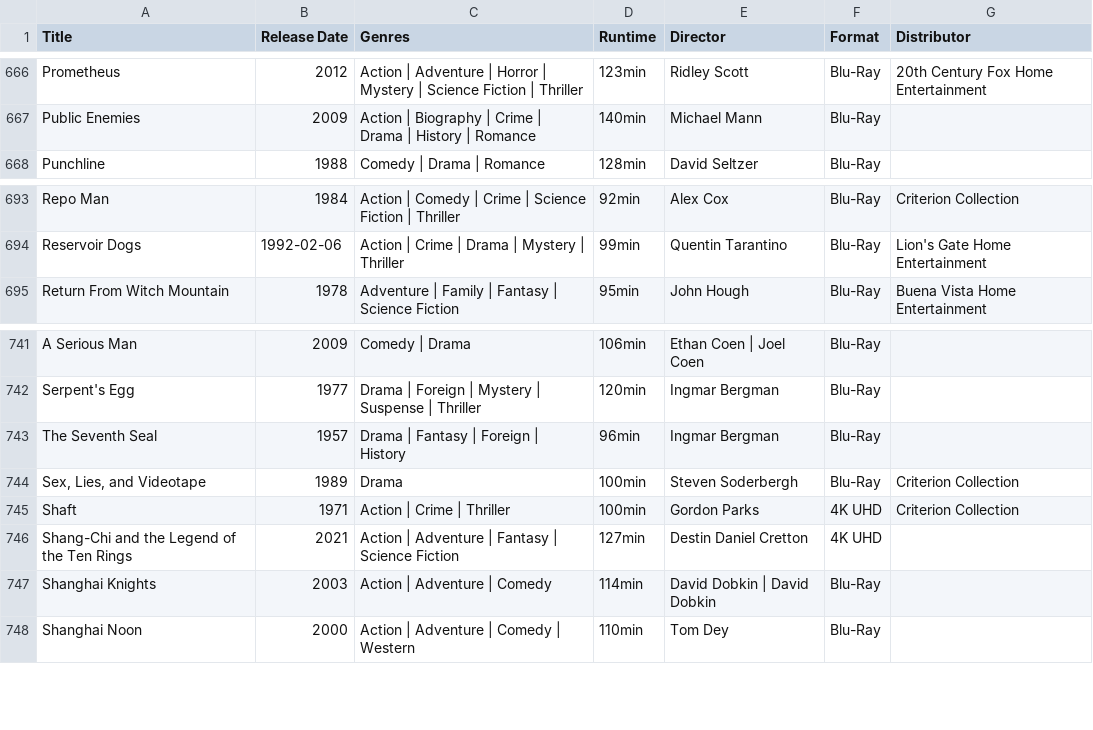
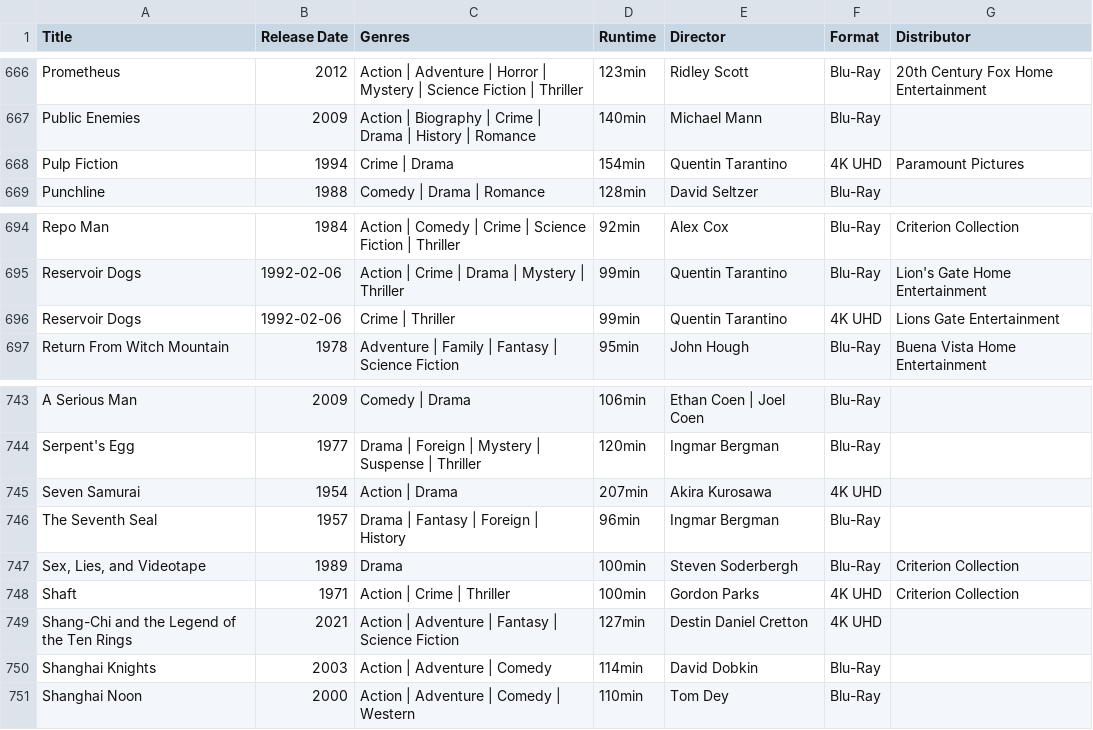
Before and after one commit to srv1054/blu-ray-HD-UHD-discs, a CSV file: Disc-Collection-2024-Master.csv, drawn as a sheet; only a part is shown, gaps mark what is left out; addresses are those after the commit; the diff names each change by its address in the sheet, - before the commit and + after, or states it on an @@ line.

```diff
--- a/Disc-Collection-2024-Master.csv
+++ b/Disc-Collection-2024-Master.csv
+row 668: Pulp Fiction | 1994 | Crime | Drama | 154min | Quentin Tarantino | 4K UHD | Paramount Pictures
+row 696: Reservoir Dogs | 1992-02-06 | Crime | Thriller | 99min | Quentin Tarantino | 4K UHD | Lions Gate Entertainment
+row 745: Seven Samurai | 1954 | Action | Drama | 207min | Akira Kurosawa | 4K UHD
-E750 (Director): David Dobkin | David Dobkin
+E750 (Director): David Dobkin
```
Also changed, not shown: Disc-Collection-2024-Master-4KUHD(Only).csv.
